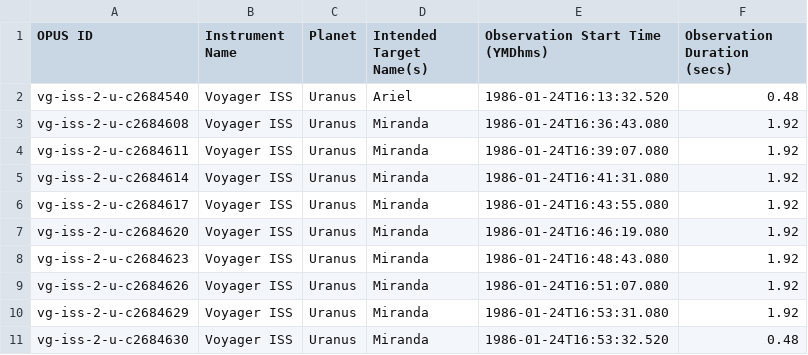
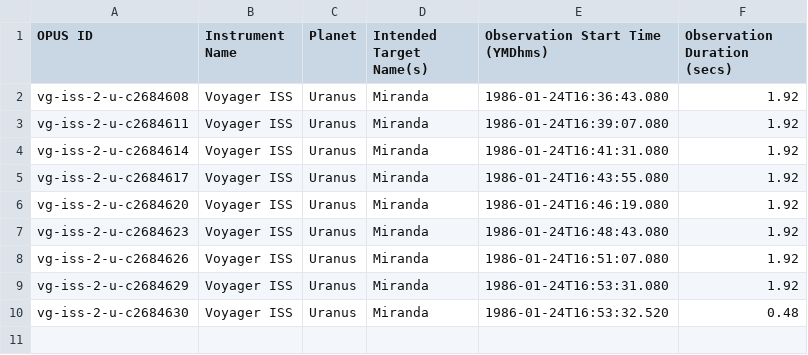
Before and after one commit to kwan3217/blinnfit, a CSV file: data/iss/80 - VMBEST/data.csv, drawn as a sheet; the diff names each change by its address in the sheet, - before the commit and + after, or states it on an @@ line.

```diff
--- a/data/iss/80 - VMBEST/data.csv
+++ b/data/iss/80 - VMBEST/data.csv
-row 2: vg-iss-2-u-c2684540 | Voyager ISS | Uranus | Ariel | 1986-01-24T16:13:32.520 | 0.48
```
Also changed, not shown: data/iss/70 - VABEST/data.csv, 51 other files.
